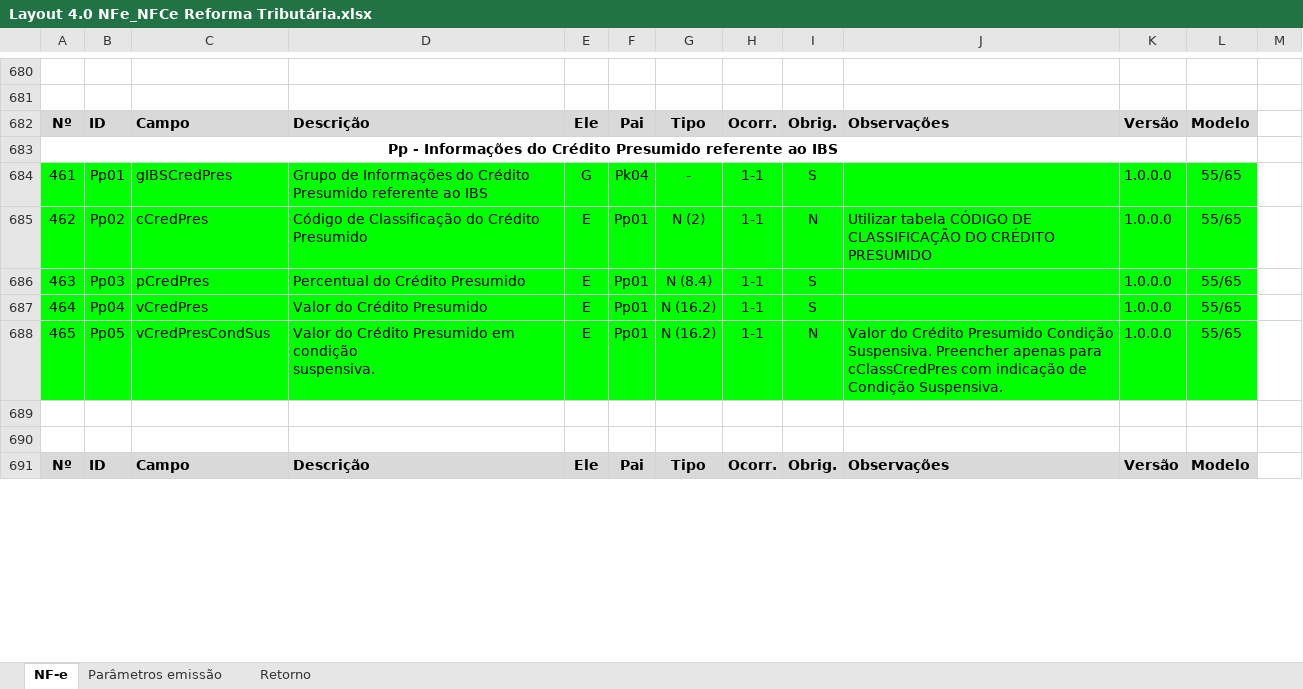
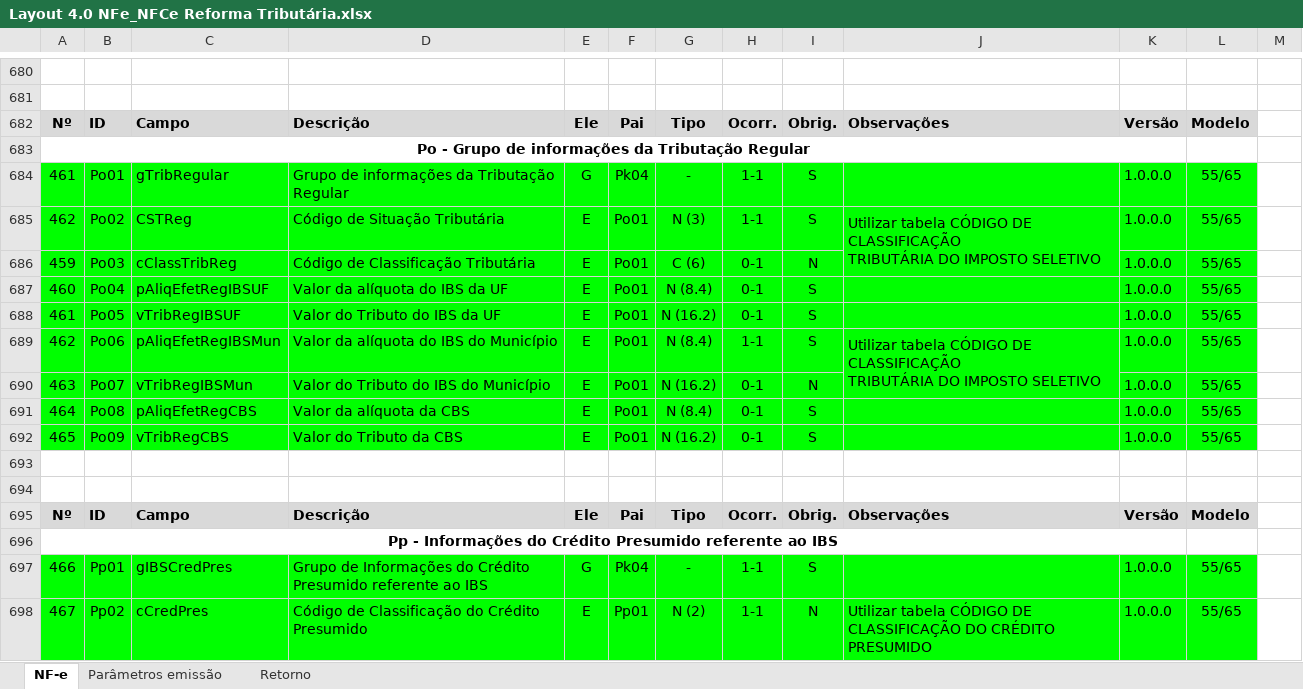
Before and after one commit to migrate-company/integracao-InvoiCy-BR, an Excel workbook: Layout Integração - Reforma Tributária/Layout 4.0 NFe_NFCe Reforma Tributária.xlsx, sheet NF-e, drawn as a sheet; only a part is shown, gaps mark what is left out; the shorter side is filled out with more unchanged rows; values as stored, in another font and other column widths than the file's, no borders; charts and pictures not drawn; ↵ is a line break in a cell; the diff names each change by its address in the sheet, - before the commit and + after, or states it on an @@ line.

Commit message:
Alterada a aposição do grupo TribRegular

```diff
--- a/Layout Integração - Reforma Tributária/Layout 4.0 NFe_NFCe Reforma Tributária.xlsx (sheet NF-e)
+++ b/Layout Integração - Reforma Tributária/Layout 4.0 NFe_NFCe Reforma Tributária.xlsx (sheet NF-e)
@@ column A renumbered from row 683 down @@
+row 684: 461 | Po01 | gTribRegular | Grupo de informações da Tributação Regular | G | Pk04 | - | 1-1 | S |  | 1.0.0.0 | 55/65
+row 685: 462 | Po02 | CSTReg | Código de Situação Tributária | E | Po01 | N (3) | 1-1 | S | Utilizar tabela CÓDIGO DE CLASSIFICAÇÃO ↵ TRIBUTÁRIA DO IMPOSTO SELETIVO | 1.0.0.0 | 55/65
+row 686: 459 | Po03 | cClassTribReg | Código de Classificação Tributária | E | Po01 | C (6) | 0-1 | N |  | 1.0.0.0 | 55/65
+row 687: 460 | Po04 | pAliqEfetRegIBSUF | Valor da alíquota do IBS da UF | E | Po01 | N (8.4) | 0-1 | S |  | 1.0.0.0 | 55/65
+row 688: 461 | Po05 | vTribRegIBSUF | Valor do Tributo do IBS da UF | E | Po01 | N (16.2) | 0-1 | S |  | 1.0.0.0 | 55/65
+row 689: 462 | Po06 | pAliqEfetRegIBSMun | Valor da alíquota do IBS do Município | E | Po01 | N (8.4) | 1-1 | S | Utilizar tabela CÓDIGO DE CLASSIFICAÇÃO ↵ TRIBUTÁRIA DO IMPOSTO SELETIVO | 1.0.0.0 | 55/65
+row 690: 463 | Po07 | vTribRegIBSMun | Valor do Tributo do IBS do Município | E | Po01 | N (16.2) | 0-1 | N |  | 1.0.0.0 | 55/65
+row 691: 464 | Po08 | pAliqEfetRegCBS | Valor da alíquota da CBS | E | Po01 | N (8.4) | 0-1 | S |  | 1.0.0.0 | 55/65
+row 692: 465 | Po09 | vTribRegCBS | Valor do Tributo da CBS | E | Po01 | N (16.2) | 0-1 | S |  | 1.0.0.0 | 55/65
+row 693: (empty)
+row 694: (empty)
+row 695: Nº | ID | Campo | Descrição | Ele | Pai | Tipo | Ocorr. | Obrig. | Observações | Versão | Modelo
+row 696: Pp - Informações do Crédito Presumido referente ao IBS
```
Also changed, not shown: formulas that keep their value.
